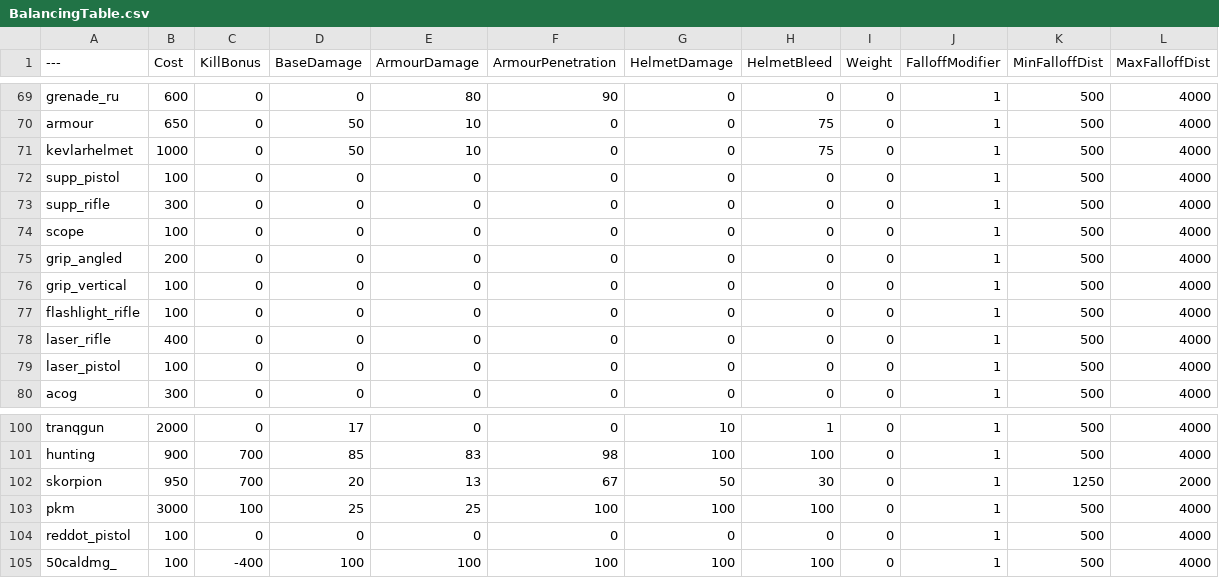
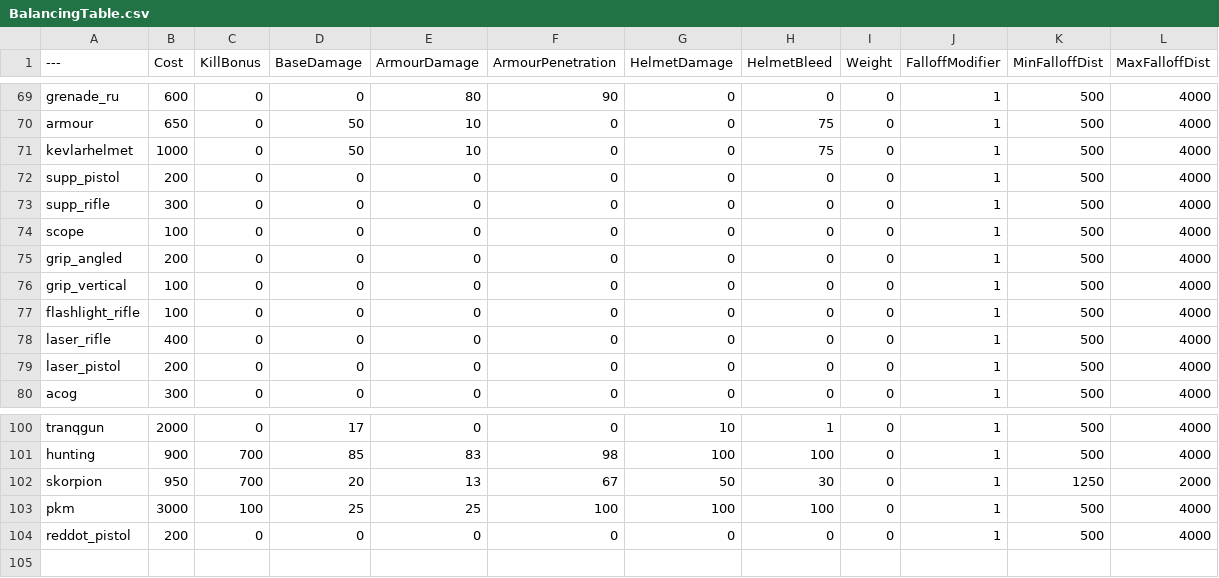
Before and after one commit to Mafuyu03/BalancingTable, a CSV file: BalancingTable.csv, drawn as a sheet; only a part is shown, gaps mark what is left out.

Commit message:
Update BalancingTable.csv

```diff
--- a/BalancingTable.csv
+++ b/BalancingTable.csv
@@ -71,3 +71,3 @@ armour,650,0,50,10,0,0,75,0,1,500,4000
 kevlarhelmet,1000,0,50,10,0,0,75,0,1,500,4000
-supp_pistol,100,0,0,0,0,0,0,0,1,500,4000
+supp_pistol,200,0,0,0,0,0,0,0,1,500,4000
 supp_rifle,300,0,0,0,0,0,0,0,1,500,4000
@@ -78,3 +78,3 @@ flashlight_rifle,100,0,0,0,0,0,0,0,1,500,4000
 laser_rifle,400,0,0,0,0,0,0,0,1,500,4000
-laser_pistol,100,0,0,0,0,0,0,0,1,500,4000
+laser_pistol,200,0,0,0,0,0,0,0,1,500,4000
 acog,300,0,0,0,0,0,0,0,1,500,4000
@@ -103,3 +103,2 @@ skorpion,950,700,20,13,67,50,30,0,1,1250,2000
 pkm,3000,100,25,25,100,100,100,0,1,500,4000
-reddot_pistol,100,0,0,0,0,0,0,0,1,500,4000
-50caldmg_, 100,-400,100,100,100,100,100,0,1,500,4000
+reddot_pistol,200,0,0,0,0,0,0,0,1,500,4000
```
